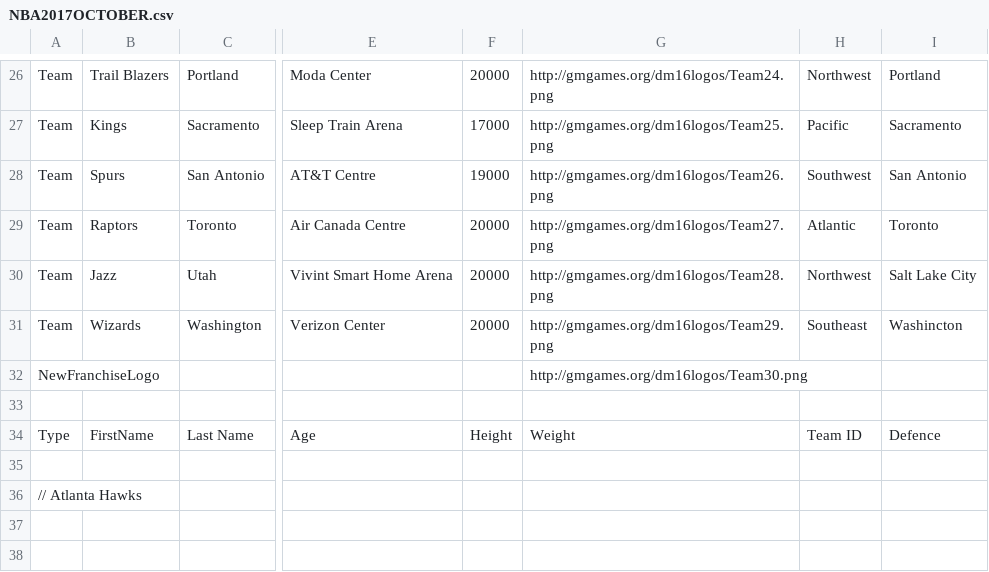
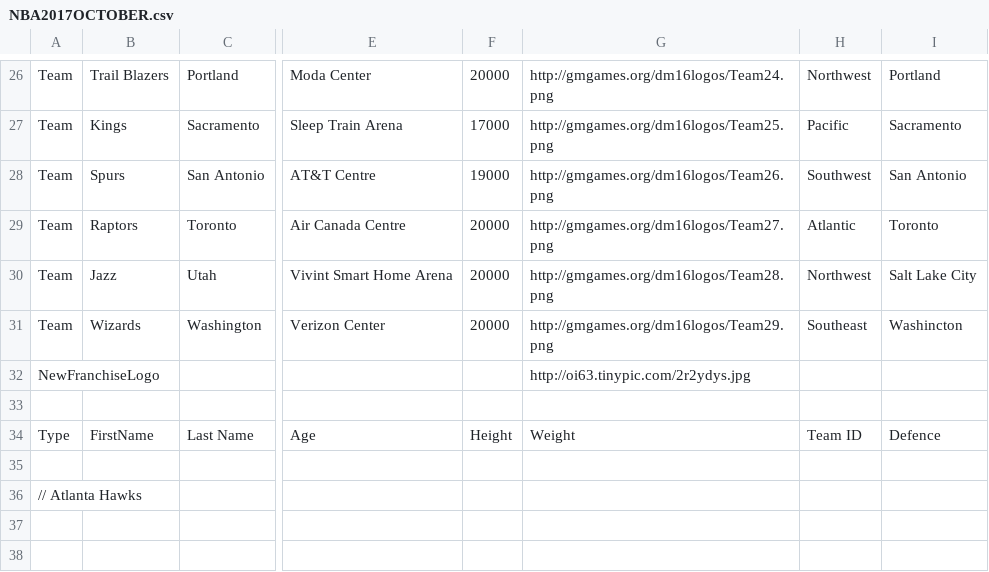
Before and after one commit to James0014/jam, a CSV file: NBA2017OCTOBER.csv, drawn as a sheet; only a part is shown, gaps mark what is left out; the diff covers the shown part only; the diff names each change by its address in the sheet, - before the commit and + after, or states it on an @@ line.

```diff
--- a/NBA2017OCTOBER.csv
+++ b/NBA2017OCTOBER.csv
-G32: http://gmgames.org/dm16logos/Team30.png
+G32: http://oi63.tinypic.com/2r2ydys.jpg
```
Also changed, not shown: 2 added rows, 2 removed rows, 2 moved rows and 20 edited cells elsewhere in this file.
